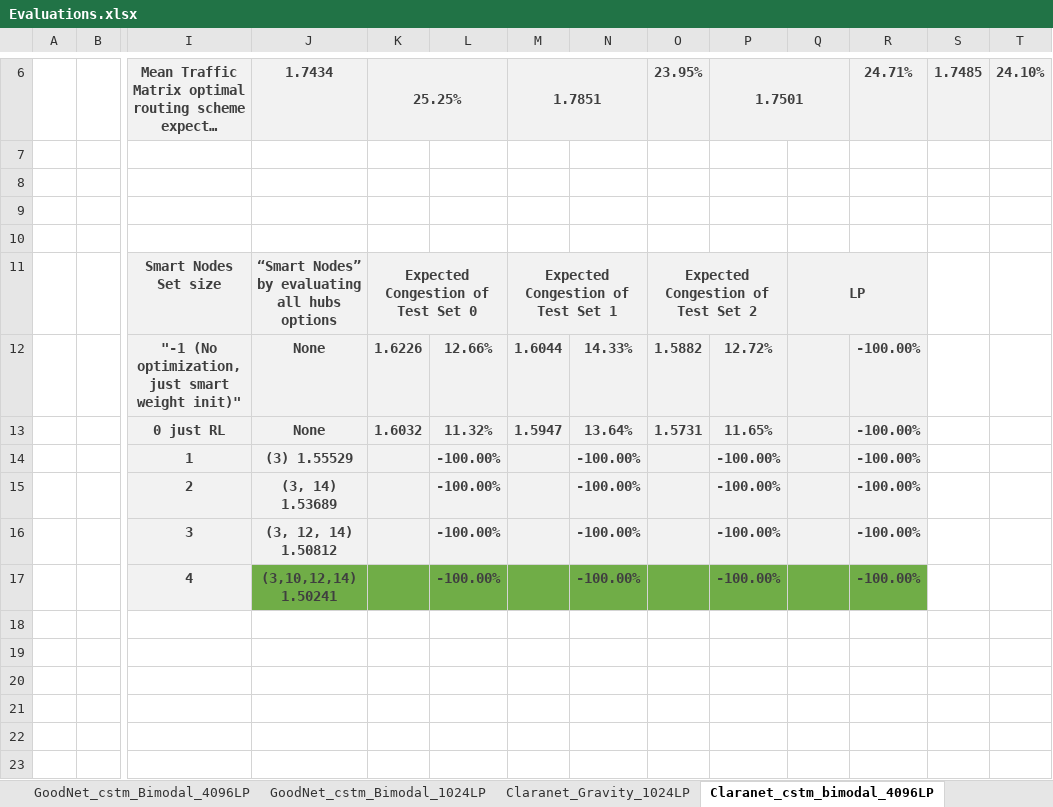
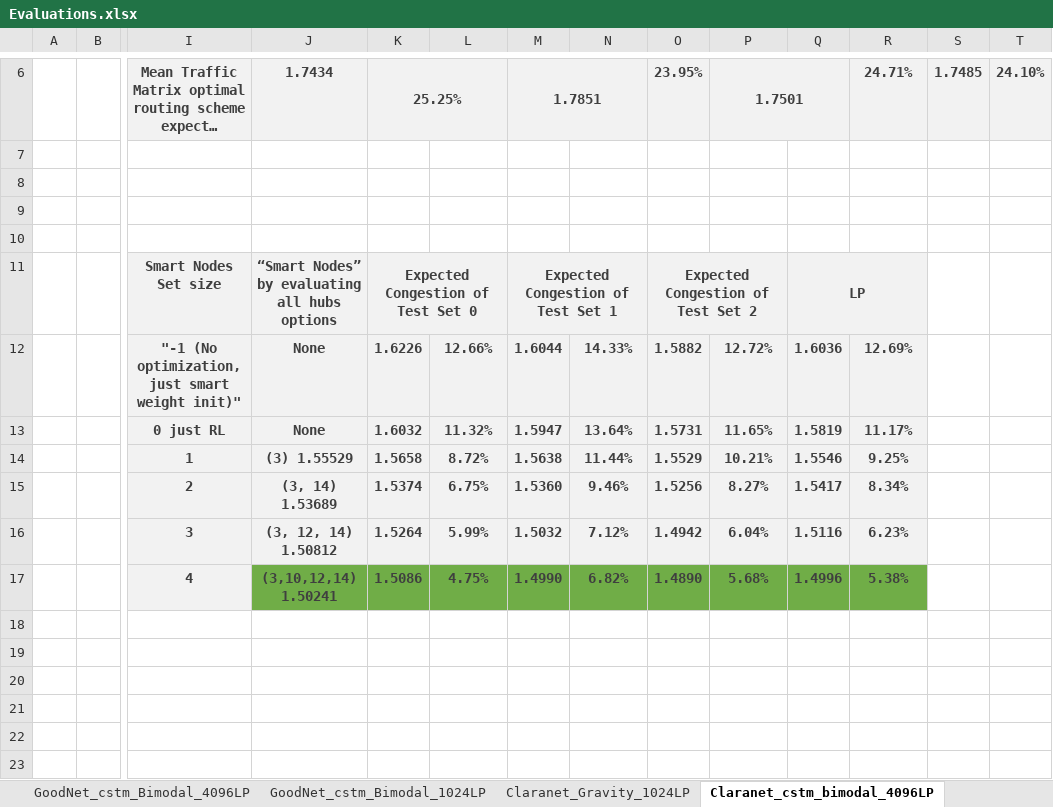
Before and after one commit to idoyehe/hybrid_routing_KNERUL, an Excel workbook: Smart_Nodes_Routing/Evaluations.xlsx, sheet Claranet_cstm_bimodal_4096LP, drawn as a sheet; only a part is shown, gaps mark what is left out; long unchanged cells end in …; values as stored, in another font and other column widths than the file's, no borders; charts and pictures not drawn; removed rows and columns are numbered as before the commit, all else as after; rows hold the shown columns only; the diff names each change by its address in the sheet, - before the commit and + after, or states it on an @@ line.

```diff
--- a/Smart_Nodes_Routing/Evaluations.xlsx (sheet Claranet_cstm_bimodal_4096LP)
+++ b/Smart_Nodes_Routing/Evaluations.xlsx (sheet Claranet_cstm_bimodal_4096LP)
-Q12: (empty)
+Q12: 1.6036
-R12: -100.00%
+R12: 12.69%
-Q13: (empty)
+Q13: 1.5819
-R13: -100.00%
+R13: 11.17%
-row 14:  |  | 1 | (3) 1.55529 |  | -100.00% |  | -100.00% |  | -100.00% |  | -100.00%
-row 15:  |  | 2 | (3, 14) 1.53689 |  | -100.00% |  | -100.00% |  | -100.00% |  | -100.00%
-row 16:  |  | 3 | (3, 12, 14) 1.50812 |  | -100.00% |  | -100.00% |  | -100.00% |  | -100.00%
-row 17:  |  | 4 | (3,10,12,14) 1.50241 |  | -100.00% |  | -100.00% |  | -100.00% |  | -100.00%
+row 14:  |  | 1 | (3) 1.55529 | 1.5658 | 8.72% | 1.5638 | 11.44% | 1.5529 | 10.21% | 1.5546 | 9.25%
+row 15:  |  | 2 | (3, 14) 1.53689 | 1.5374 | 6.75% | 1.5360 | 9.46% | 1.5256 | 8.27% | 1.5417 | 8.34%
+row 16:  |  | 3 | (3, 12, 14) 1.50812 | 1.5264 | 5.99% | 1.5032 | 7.12% | 1.4942 | 6.04% | 1.5116 | 6.23%
+row 17:  |  | 4 | (3,10,12,14) 1.50241 | 1.5086 | 4.75% | 1.4990 | 6.82% | 1.4890 | 5.68% | 1.4996 | 5.38%
```
Also changed, not shown: sheet GoodNet_cstm_Bimodal_4096LP, other sheet tabs, charts or pictures, 2 other files.
